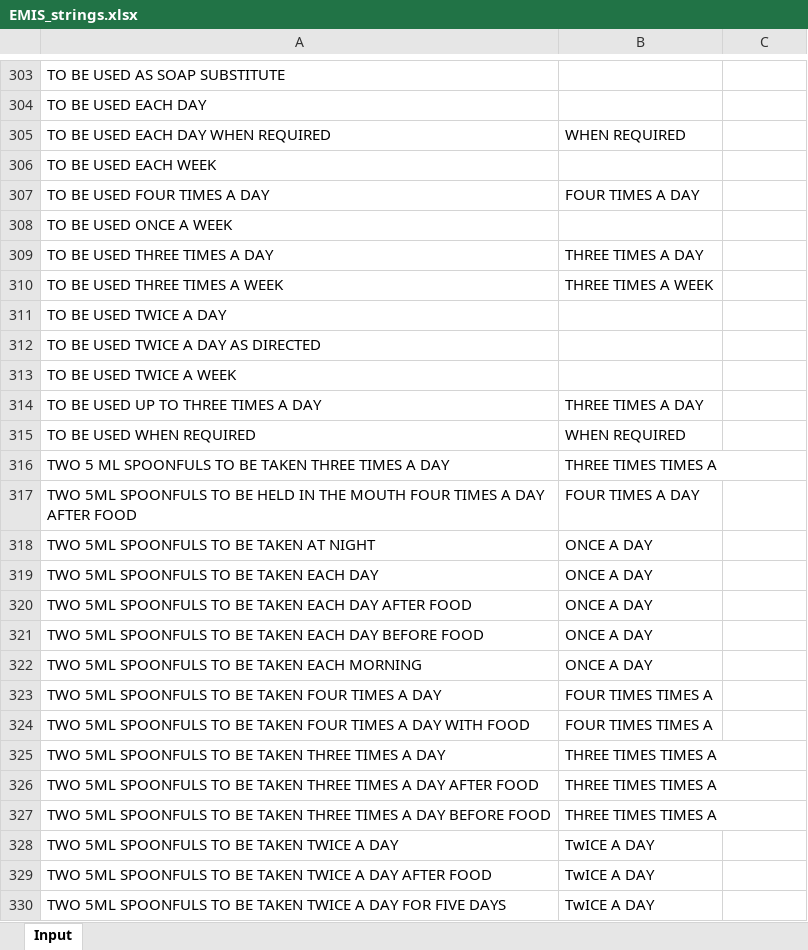
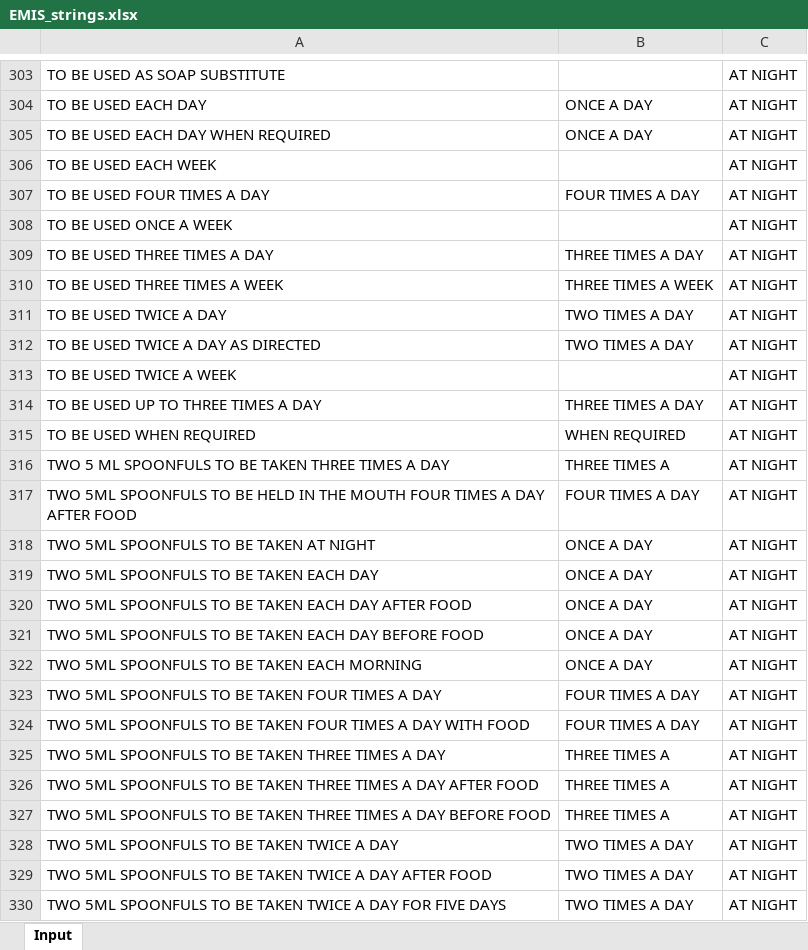
Before and after one commit to ewandavis/FHIR_SampleDoses, an Excel workbook: EMIS_strings.xlsx, sheet Input, drawn as a sheet; only a part is shown, gaps mark what is left out; values as stored, in another font and other column widths than the file's, no borders; the diff covers the shown part only; the diff names each change by its address in the sheet, - before the commit and + after, or states it on an @@ line.

```diff
--- a/EMIS_strings.xlsx (sheet Input)
+++ b/EMIS_strings.xlsx (sheet Input)
-C303:C330: (empty)
+C303:C330: AT NIGHT
-B304: (empty)
+B304: ONCE A DAY
-B305: WHEN REQUIRED
+B305: ONCE A DAY
-B311:B312: (empty)
+B311:B312: TWO TIMES A DAY
-B316: THREE TIMES TIMES A
+B316: THREE TIMES A
-B323:B324: FOUR TIMES TIMES A
+B323:B324: FOUR TIMES A DAY
-B325:B327: THREE TIMES TIMES A
+B325:B327: THREE TIMES A
-B328:B330: TwICE A DAY
+B328:B330: TWO TIMES A DAY
```
Also changed, not shown: 258 edited cells elsewhere in this sheet.
